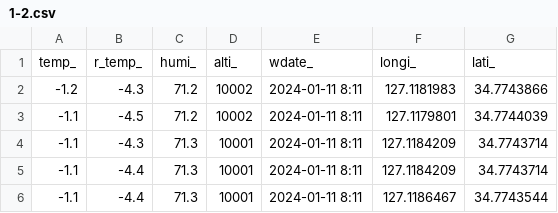
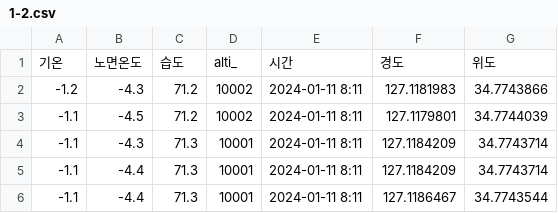
Before and after one commit to ikdkd11/dashboard, a CSV file: python-for-realestate-data-main/0_data/1-2.csv, drawn as a sheet; only a part is shown; removed rows and columns are numbered as before the commit, all else as after; the diff names each change by its address in the sheet, - before the commit and + after, or states it on an @@ line.

```diff
--- a/python-for-realestate-data-main/0_data/1-2.csv
+++ b/python-for-realestate-data-main/0_data/1-2.csv
-row 1: temp_ | r_temp_ | humi_ | alti_ | wdate_ | longi_ | lati_
+row 1: 기온 | 노면온도 | 습도 | alti_ | 시간 | 경도 | 위도
```
Also changed, not shown: python-for-realestate-data-main/0_data/1-3.csv, python-for-realestate-data-main/0_data/1-4.csv, 1 other file.
